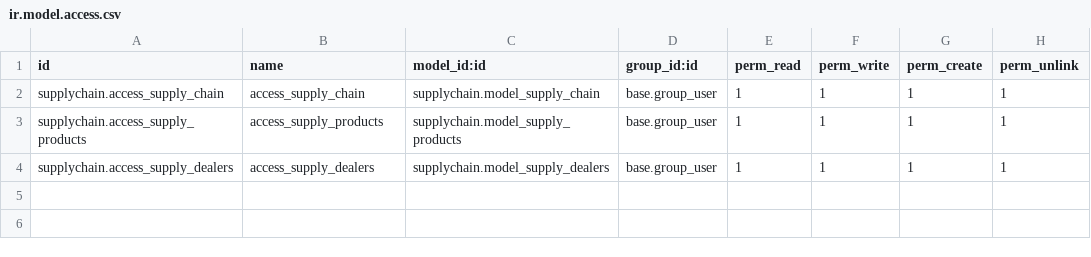
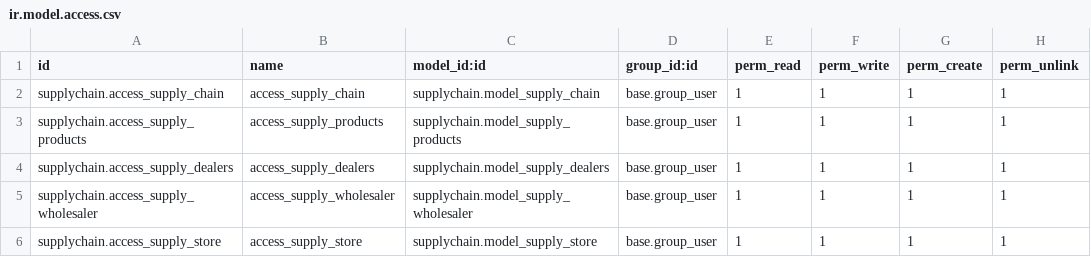
Before and after one commit to nipa-odoo/nipa_self_module, a CSV file: supplychain/security/ir.model.access.csv, drawn as a sheet; the diff names each change by its address in the sheet, - before the commit and + after, or states it on an @@ line.

```diff
--- a/supplychain/security/ir.model.access.csv
+++ b/supplychain/security/ir.model.access.csv
+row 5: supplychain.access_supply_wholesaler | access_supply_wholesaler | supplychain.model_supply_wholesaler | base.group_user | 1 | 1 | 1 | 1
+row 6: supplychain.access_supply_store | access_supply_store | supplychain.model_supply_store | base.group_user | 1 | 1 | 1 | 1
```
Also changed, not shown: 13 other files.
